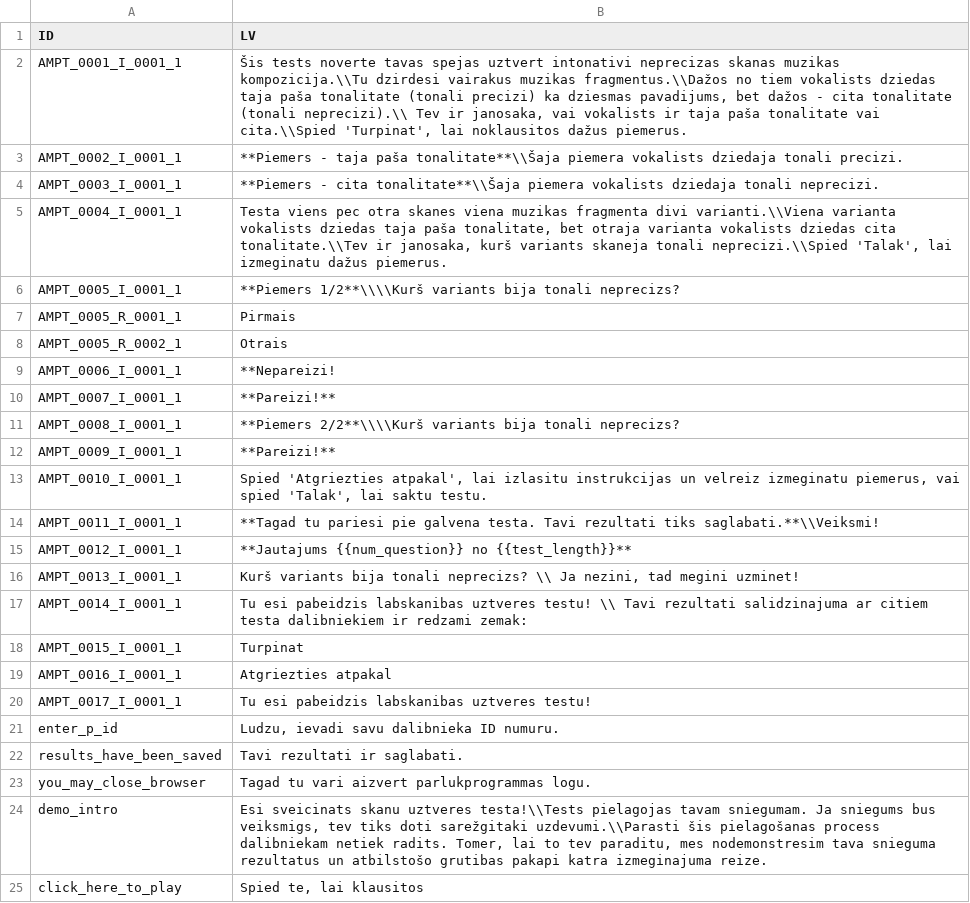
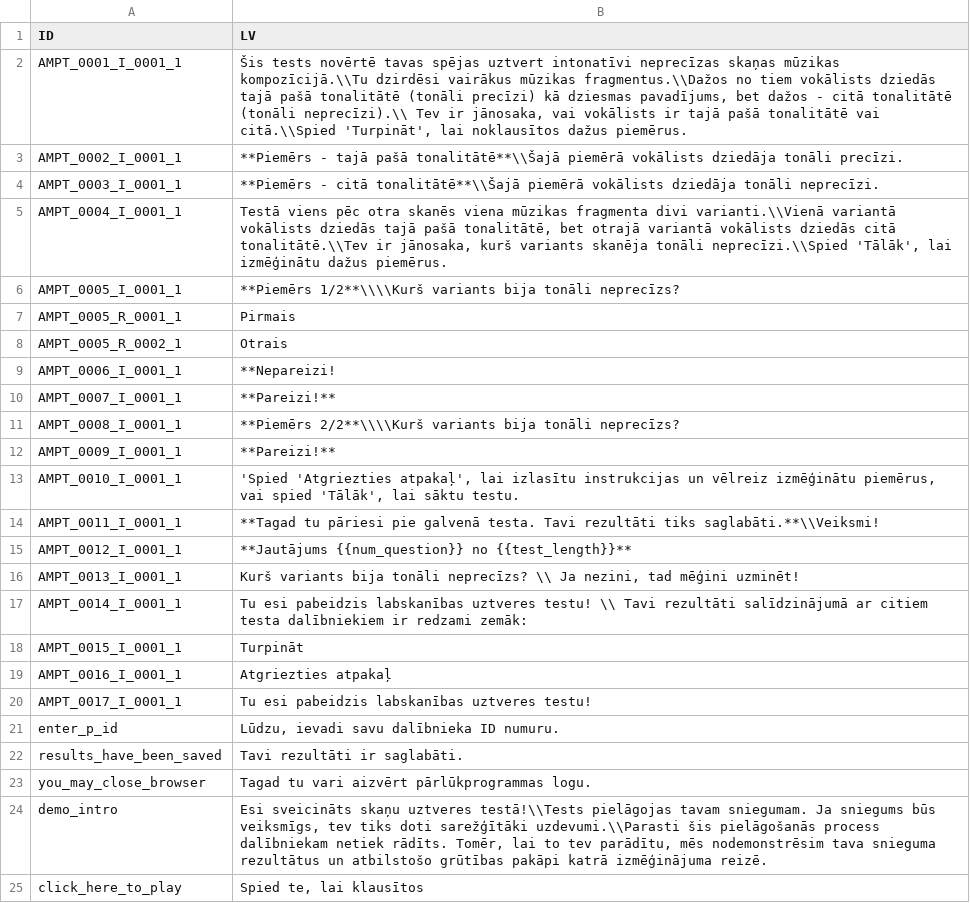
Before and after one commit to klausfrieler/mpt, a CSV file: data-raw/dict-latvian.csv, drawn as a sheet.

Commit message:
Changed dictionary import to readr::read_csv, fixed Latvian dictionary.

```diff
--- a/data-raw/dict-latvian.csv
+++ b/data-raw/dict-latvian.csv
@@ -1,7 +1,7 @@
 "ID","LV"
-"AMPT_0001_I_0001_1","Šis tests noverte tavas spejas uztvert intonativi neprecizas skanas muzikas kompozicija.\\Tu dzirdesi vairakus muzikas fragmentus.\\Dažos no tiem vokalists dziedas taja paša tonalitate (tonali precizi) ka dziesmas pavadijums, bet dažos - cita tonalitate (tonali neprecizi).\\ Tev ir janosaka, vai vokalists ir taja paša tonalitate vai cita.\\Spied 'Turpinat', lai noklausitos dažus piemerus."
-"AMPT_0002_I_0001_1","**Piemers - taja paša tonalitate**\\Šaja piemera vokalists dziedaja tonali precizi."
-"AMPT_0003_I_0001_1","**Piemers - cita tonalitate**\\Šaja piemera vokalists dziedaja tonali neprecizi."
-"AMPT_0004_I_0001_1","Testa viens pec otra skanes viena muzikas fragmenta divi varianti.\\Viena varianta vokalists dziedas taja paša tonalitate, bet otraja varianta vokalists dziedas cita tonalitate.\\Tev ir janosaka, kurš variants skaneja tonali neprecizi.\\Spied 'Talak', lai izmeginatu dažus piemerus."
-"AMPT_0005_I_0001_1","**Piemers 1/2**\\\\Kurš variants bija tonali neprecizs?"
+"AMPT_0001_I_0001_1","Šis tests novērtē  tavas spējas uztvert intonatīvi neprecīzas skaņas mūzikas kompozīcijā.\\Tu dzirdēsi vairākus mūzikas fragmentus.\\Dažos no tiem vokālists dziedās tajā pašā tonalitātē (tonāli precīzi) kā dziesmas pavadījums, bet dažos - citā tonalitātē (tonāli neprecīzi).\\ Tev ir jānosaka, vai vokālists ir tajā pašā tonalitātē vai citā.\\Spied 'Turpināt', lai noklausītos dažus piemērus."
+"AMPT_0002_I_0001_1","**Piemērs - tajā pašā tonalitātē**\\Šajā piemērā vokālists dziedāja tonāli precīzi."
+"AMPT_0003_I_0001_1","**Piemērs - citā tonalitātē**\\Šajā piemērā vokālists dziedāja tonāli neprecīzi."
+"AMPT_0004_I_0001_1","Testā viens pēc otra skanēs viena mūzikas fragmenta divi varianti.\\Vienā variantā vokālists dziedās tajā pašā tonalitātē, bet otrajā variantā vokālists dziedās citā tonalitātē.\\Tev ir jānosaka, kurš variants skanēja tonāli neprecīzi.\\Spied 'Tālāk', lai izmēģinātu dažus piemērus."
+"AMPT_0005_I_0001_1","**Piemērs 1/2**\\\\Kurš variants bija tonāli neprecīzs?"
 "AMPT_0005_R_0001_1","Pirmais"
@@ -10,16 +10,16 @@
 "AMPT_0007_I_0001_1","**Pareizi!**"
-"AMPT_0008_I_0001_1","**Piemers 2/2**\\\\Kurš variants bija tonali neprecizs?"
+"AMPT_0008_I_0001_1","**Piemērs 2/2**\\\\Kurš variants bija tonāli neprecīzs?"
 "AMPT_0009_I_0001_1","**Pareizi!**"
-"AMPT_0010_I_0001_1","Spied 'Atgriezties atpakal', lai izlasitu instrukcijas un velreiz izmeginatu piemerus, vai spied 'Talak', lai saktu testu."
-"AMPT_0011_I_0001_1","**Tagad tu pariesi pie galvena testa. Tavi rezultati tiks saglabati.**\\Veiksmi!"
-"AMPT_0012_I_0001_1","**Jautajums {{num_question}} no {{test_length}}**"
-"AMPT_0013_I_0001_1","Kurš variants bija tonali neprecizs? \\ Ja nezini, tad megini uzminet!"
-"AMPT_0014_I_0001_1","Tu esi pabeidzis labskanibas uztveres testu! \\ Tavi rezultati salidzinajuma ar citiem testa dalibniekiem ir redzami zemak:"
-"AMPT_0015_I_0001_1","Turpinat"
-"AMPT_0016_I_0001_1","Atgriezties atpakal"
-"AMPT_0017_I_0001_1","Tu esi pabeidzis labskanibas uztveres testu!"
-"enter_p_id","Ludzu, ievadi savu dalibnieka ID numuru."
-"results_have_been_saved","Tavi rezultati ir saglabati."
-"you_may_close_browser","Tagad tu vari aizvert parlukprogrammas logu."
-"demo_intro","Esi sveicinats skanu uztveres testa!\\Tests pielagojas tavam sniegumam. Ja sniegums bus veiksmigs, tev tiks doti sarežgitaki uzdevumi.\\Parasti šis pielagošanas process dalibniekam netiek radits. Tomer, lai to tev paraditu, mes nodemonstresim tava snieguma rezultatus un atbilstošo grutibas pakapi katra izmeginajuma reize."
-"click_here_to_play","Spied te, lai klausitos"
+"AMPT_0010_I_0001_1","'Spied 'Atgriezties atpakaļ', lai izlasītu instrukcijas un vēlreiz izmēģinātu piemērus, vai spied 'Tālāk', lai sāktu testu."
+"AMPT_0011_I_0001_1","**Tagad tu pāriesi pie galvenā testa. Tavi rezultāti tiks saglabāti.**\\Veiksmi!"
+"AMPT_0012_I_0001_1","**Jautājums {{num_question}} no {{test_length}}**"
+"AMPT_0013_I_0001_1","Kurš variants bija tonāli neprecīzs? \\ Ja nezini, tad mēģini uzminēt!"
+"AMPT_0014_I_0001_1","Tu esi pabeidzis labskanības uztveres testu! \\ Tavi rezultāti salīdzinājumā ar citiem testa dalībniekiem ir redzami zemāk:"
+"AMPT_0015_I_0001_1","Turpināt"
+"AMPT_0016_I_0001_1","Atgriezties atpakaļ"
+"AMPT_0017_I_0001_1","Tu esi pabeidzis labskanības uztveres testu!"
+"enter_p_id","Lūdzu, ievadi savu dalībnieka ID numuru."
+"results_have_been_saved","Tavi rezultāti ir saglabāti."
+"you_may_close_browser","Tagad tu vari aizvērt pārlūkprogrammas logu."
+"demo_intro","Esi sveicināts skaņu uztveres testā!\\Tests pielāgojas tavam sniegumam. Ja sniegums būs veiksmīgs, tev tiks doti sarežģītāki uzdevumi.\\Parasti šis pielāgošanās process dalībniekam netiek rādīts. Tomēr, lai to tev parādītu, mēs nodemonstrēsim tava snieguma rezultātus un atbilstošo grūtības pakāpi katrā izmēģinājuma reizē."
+"click_here_to_play","Spied te, lai klausītos"
```
Also changed, not shown: 6 other files.
